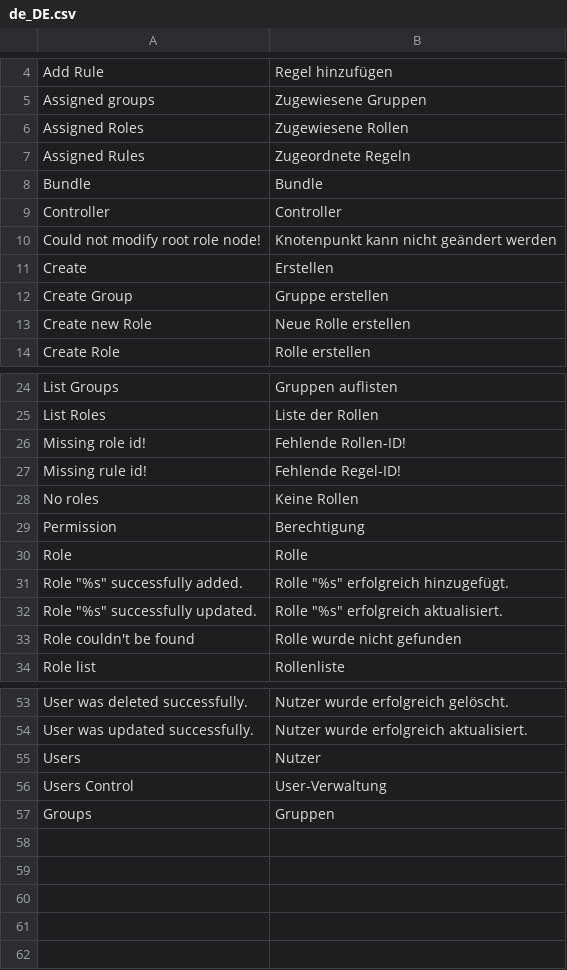
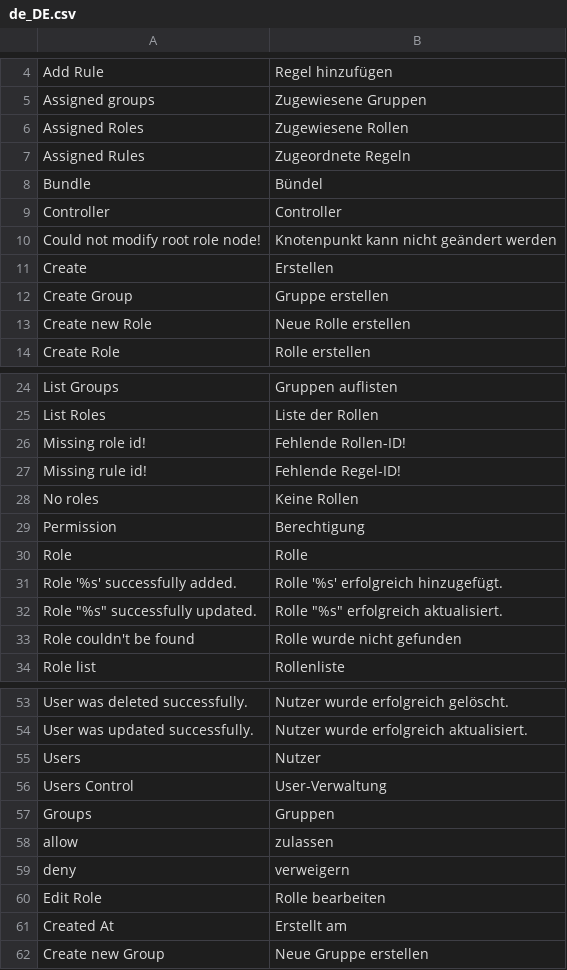
Before and after one commit to spryker/acl, a CSV file: data/translation/Zed/de_DE.csv, drawn as a sheet; only a part is shown, gaps mark what is left out; the diff names each change by its address in the sheet, - before the commit and + after, or states it on an @@ line.

Commit message:
PS-9975 Partially added translations

```diff
--- a/data/translation/Zed/de_DE.csv
+++ b/data/translation/Zed/de_DE.csv
-B8: Bundle
+B8: Bündel
-A31: Role "%s" successfully added.
+A31: Role '%s' successfully added.
-B31: Rolle "%s" erfolgreich hinzugefügt.
+B31: Rolle '%s' erfolgreich hinzugefügt.
+row 58: allow | zulassen
+row 59: deny | verweigern
+row 60: Edit Role | Rolle bearbeiten
+row 61: Created At | Erstellt am
+row 62: Create new Group | Neue Gruppe erstellen
```
Also changed, not shown: data/translation/Zed/en_US.csv, 1 other file.
